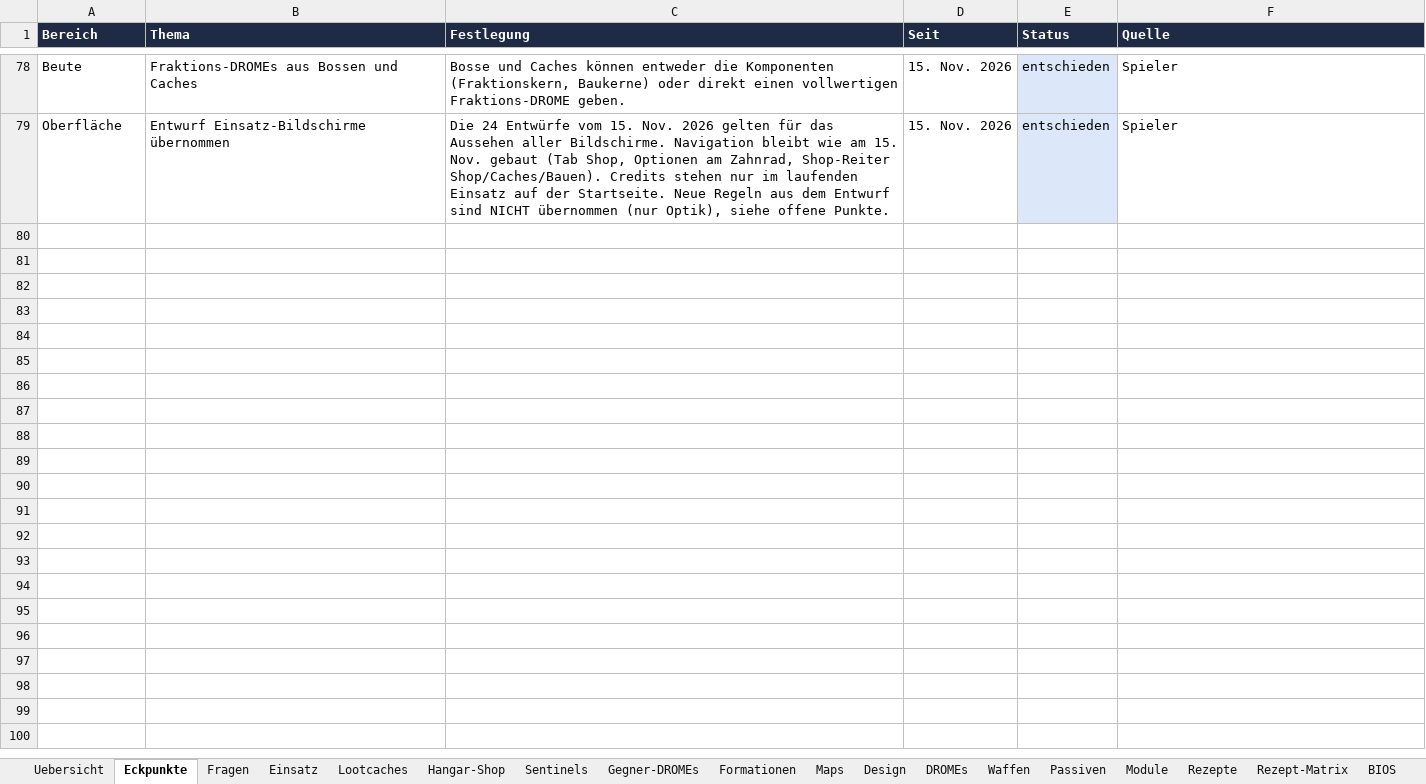
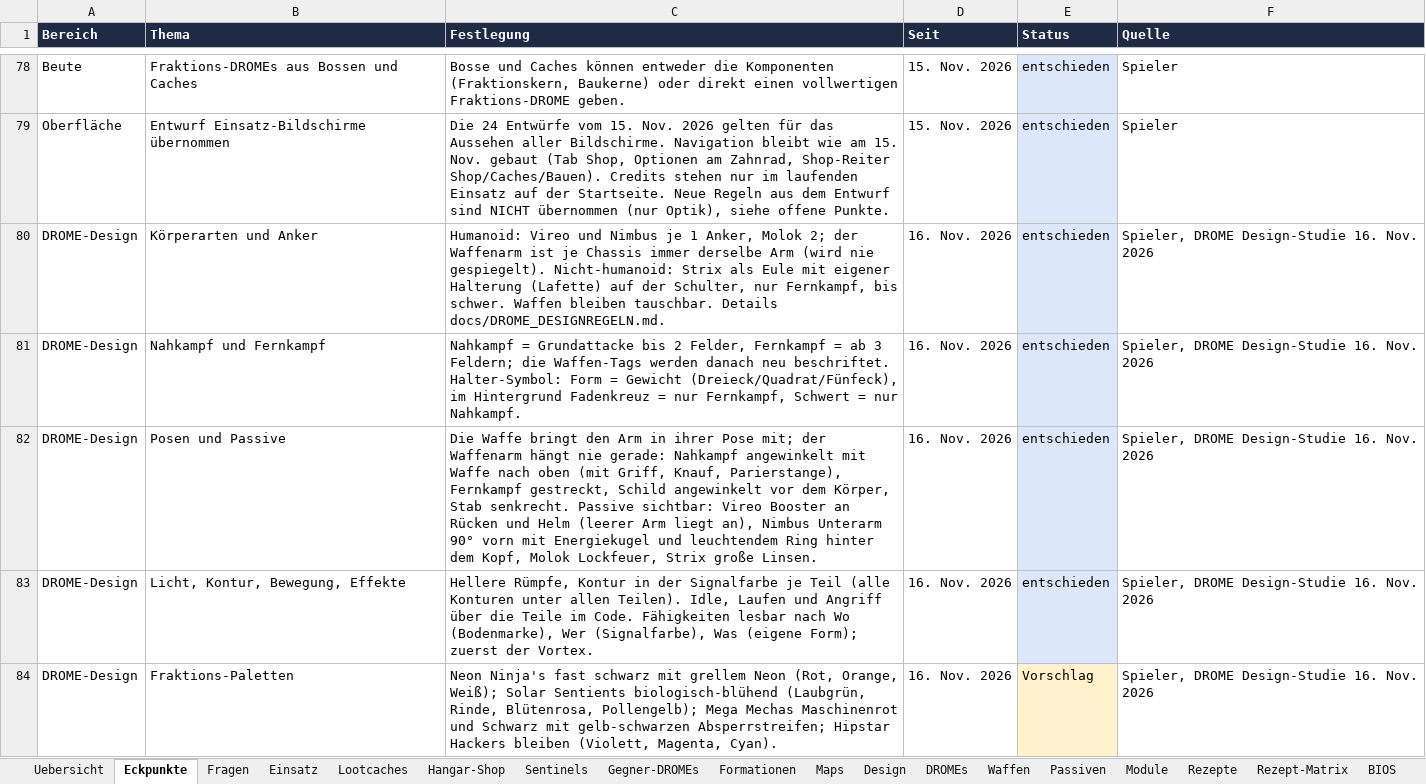
Before and after one commit to Longuspong/CyberDrome, an Excel workbook: docs/spot/CyberDrome_SPOT.xlsx, sheet Eckpunkte, drawn as a sheet; only a part is shown, gaps mark what is left out; values as stored, in another font and other column widths than the file's, no borders; the diff names each change by its address in the sheet, - before the commit and + after, or states it on an @@ line.

```diff
--- a/docs/spot/CyberDrome_SPOT.xlsx (sheet Eckpunkte)
+++ b/docs/spot/CyberDrome_SPOT.xlsx (sheet Eckpunkte)
+row 80: DROME-Design | Körperarten und Anker | Humanoid: Vireo und Nimbus je 1 Anker, Molok 2; der Waffenarm ist je Chassis immer derselbe Arm (wird nie gespiegelt). Nicht-humanoid: Strix als Eule mit eigener Halterung (Lafette) auf der Schulter, nur Fernkampf, bis schwer. Waffen bleiben tauschbar. Details docs/DROME_DESIGNREGELN.md. | 16. Nov. 2026 | entschieden | Spieler, DROME Design-Studie 16. Nov. 2026
+row 81: DROME-Design | Nahkampf und Fernkampf | Nahkampf = Grundattacke bis 2 Felder, Fernkampf = ab 3 Feldern; die Waffen-Tags werden danach neu beschriftet. Halter-Symbol: Form = Gewicht (Dreieck/Quadrat/Fünfeck), im Hintergrund Fadenkreuz = nur Fernkampf, Schwert = nur Nahkampf. | 16. Nov. 2026 | entschieden | Spieler, DROME Design-Studie 16. Nov. 2026
+row 82: DROME-Design | Posen und Passive | Die Waffe bringt den Arm in ihrer Pose mit; der Waffenarm hängt nie gerade: Nahkampf angewinkelt mit Waffe nach oben (mit Griff, Knauf, Parierstange), Fernkampf gestreckt, Schild angewinkelt vor dem Körper, Stab senkrecht. Passive sichtbar: Vireo Booster an Rücken und Helm (leerer Arm liegt an), Nimbus Unterarm 90° vorn mit Energiekugel und leuchtendem Ring hinter dem Kopf, Molok Lockfeuer, Strix große Linsen. | 16. Nov. 2026 | entschieden | Spieler, DROME Design-Studie 16. Nov. 2026
+row 83: DROME-Design | Licht, Kontur, Bewegung, Effekte | Hellere Rümpfe, Kontur in der Signalfarbe je Teil (alle Konturen unter allen Teilen). Idle, Laufen und Angriff über die Teile im Code. Fähigkeiten lesbar nach Wo (Bodenmarke), Wer (Signalfarbe), Was (eigene Form); zuerst der Vortex. | 16. Nov. 2026 | entschieden | Spieler, DROME Design-Studie 16. Nov. 2026
+row 84: DROME-Design | Fraktions-Paletten | Neon Ninja's fast schwarz mit grellem Neon (Rot, Orange, Weiß); Solar Sentients biologisch-blühend (Laubgrün, Rinde, Blütenrosa, Pollengelb); Mega Mechas Maschinenrot und Schwarz mit gelb-schwarzen Absperrstreifen; Hipstar Hackers bleiben (Violett, Magenta, Cyan). | 16. Nov. 2026 | Vorschlag | Spieler, DROME Design-Studie 16. Nov. 2026
```
Also changed, not shown: sheet Offene Punkte, 9 other files.
